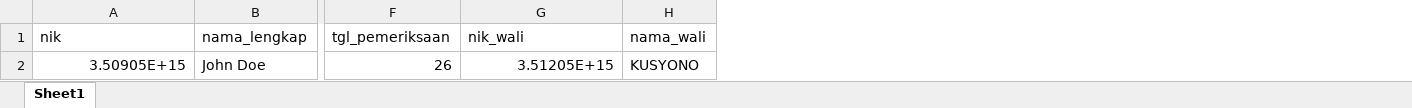
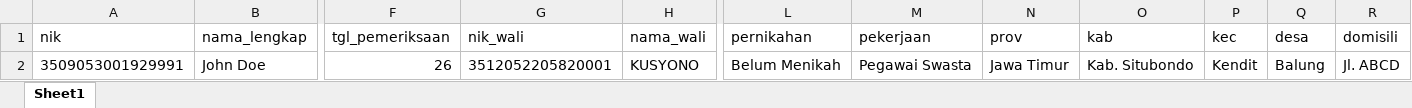
Before and after one commit to stywn93/ckg-helper, an Excel workbook: data.xlsx, sheet Sheet1, drawn as a sheet; only a part is shown, gaps mark what is left out; values as stored, in another font and other column widths than the file's, no borders; the diff names each change by its address in the sheet, - before the commit and + after, or states it on an @@ line.

Commit message:
success read from excel

```diff
--- a/data.xlsx (sheet Sheet1)
+++ b/data.xlsx (sheet Sheet1)
+column L (pernikahan), row 2: Belum Menikah
+column M (pekerjaan), row 2: Pegawai Swasta
+column N (prov), row 2: Jawa Timur
+column O (kab), row 2: Kab. Situbondo
+column P (kec), row 2: Kendit
+column Q (desa), row 2: Balung
+column R (domisili), row 2: Jl. ABCD
-A2 (nik): 3.50905E+15
+A2 (nik): 3509053001929991
-G2 (nik_wali): 3.51205E+15
+G2 (nik_wali): 3512052205820001
```
Also changed, not shown: 2 other files.
